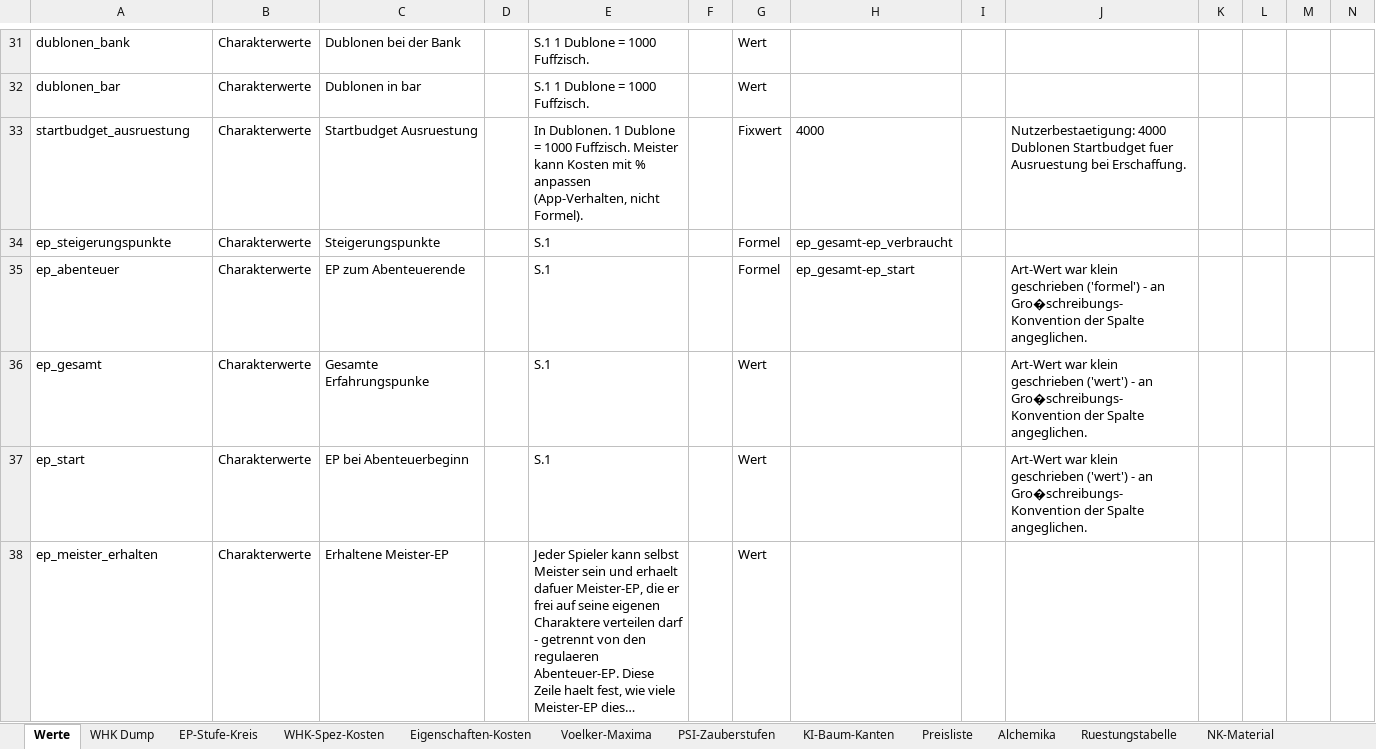
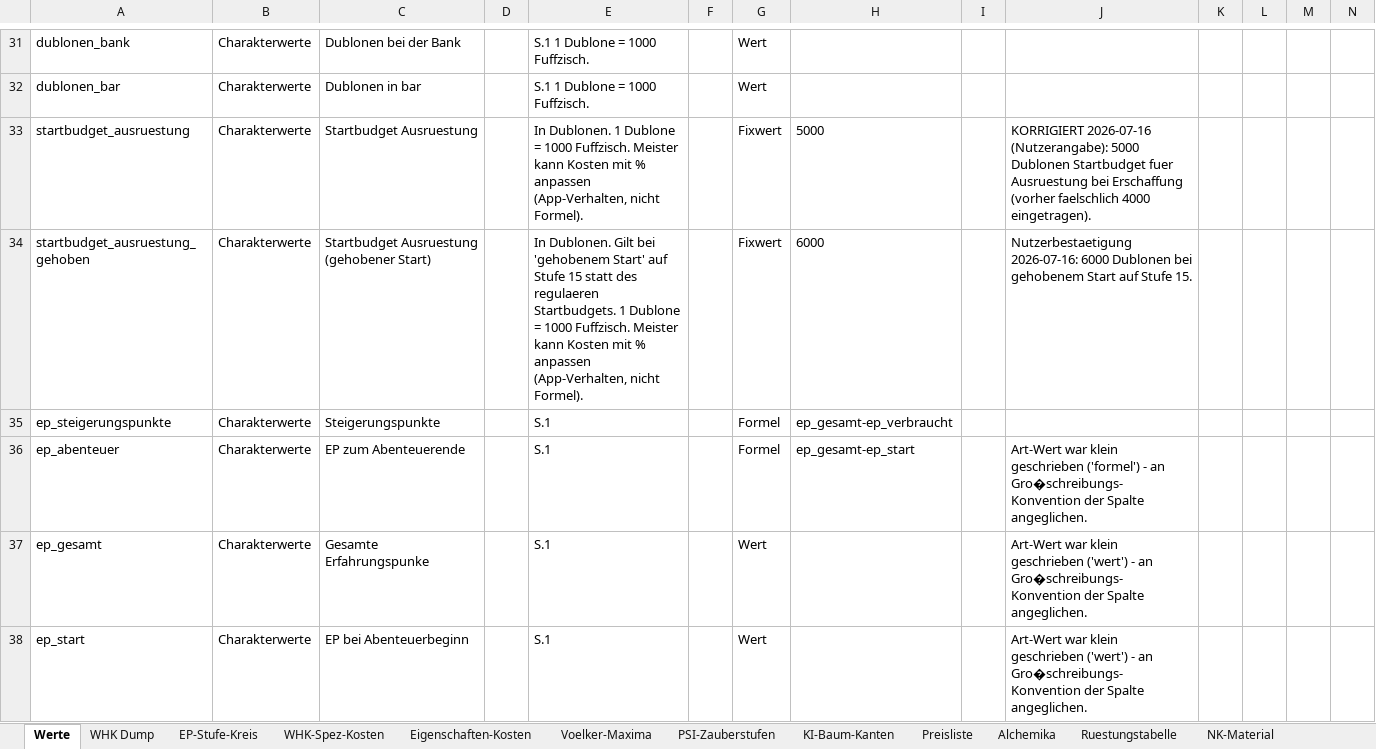
Before and after one commit to njebich/nasus, an Excel workbook: werte 0.7-claude.xlsx, sheet Werte, drawn as a sheet; only a part is shown, gaps mark what is left out; the shorter side is filled out with more unchanged rows; long unchanged cells end in …; values as stored, in another font and other column widths than the file's, no borders; conditional formats not drawn; rows hold the shown columns only; the diff names each change by its address in the sheet, - before the commit and + after, or states it on an @@ line.

```diff
--- a/werte 0.7-claude.xlsx (sheet Werte)
+++ b/werte 0.7-claude.xlsx (sheet Werte)
-H33: 4000
+H33: 5000
-J33: Nutzerbestaetigung: 4000 Dublonen Startbudget fuer Ausruestung bei Erschaffung.
+J33: KORRIGIERT 2026-07-16 (Nutzerangabe): 5000 Dublonen Startbudget fuer Ausruestung bei Erschaffung (vorher faelschlich 4000 eingetragen).
+row 34: startbudget_ausruestung_gehoben | Charakterwerte | Startbudget Ausruestung (gehobener Start) |  | In Dublonen. Gilt bei 'gehobenem Start' auf Stufe 15 statt des regulaeren Startbudgets. 1 Dublone = 1000 Fuffzisch. Meister kann Kosten mit % anpassen (App-Verhalten, nicht Formel). |  | Fixwert | 6000 |  | Nutzerbestaetigung 2026-07-16: 6000 Dublonen bei gehobenem Start auf Stufe 15.
```
